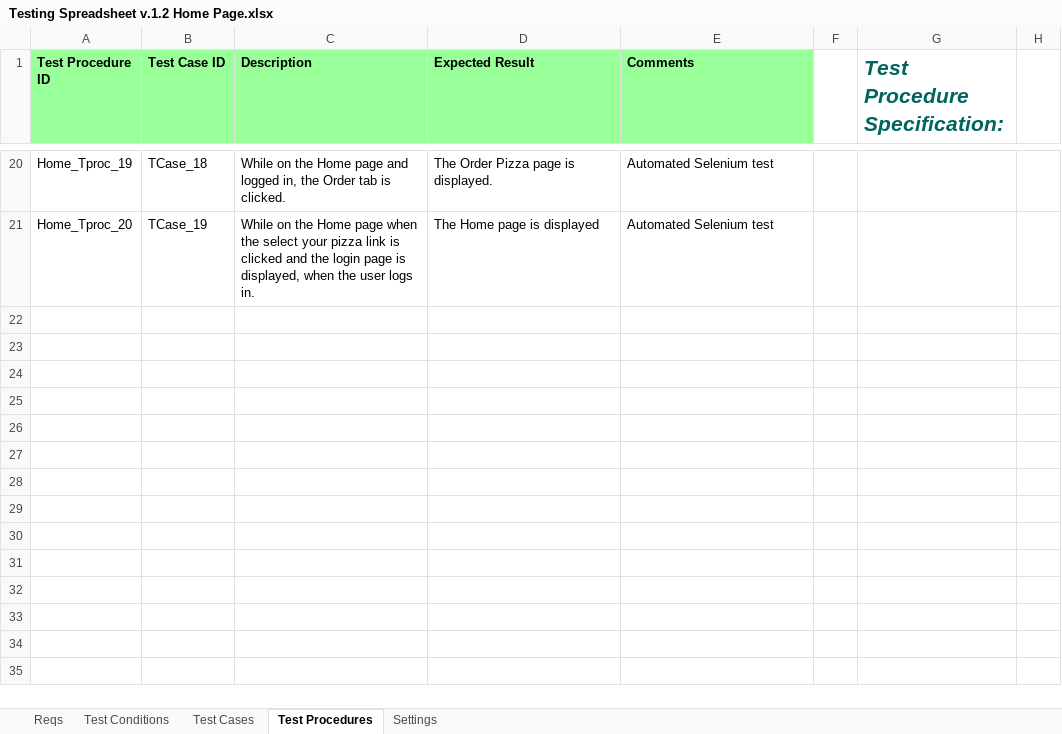
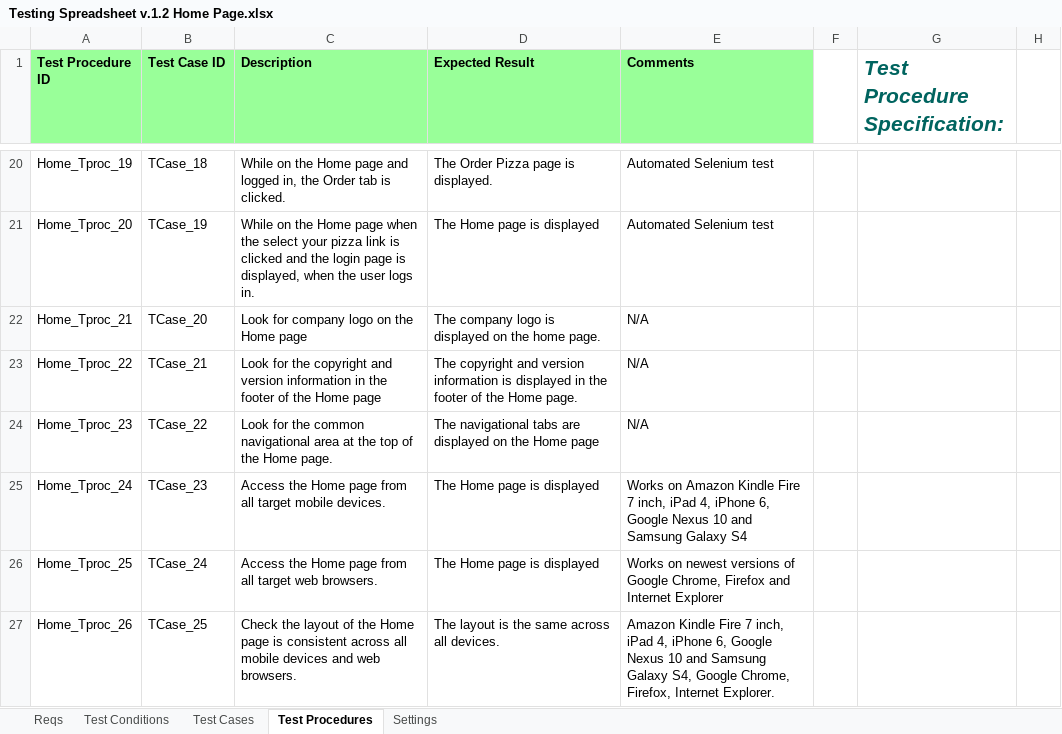
Before and after one commit to KevinOHare/Software-Testing-And-Verification, an Excel workbook: Testing Spreadsheet v.1.2 Home Page.xlsx, sheet Test Procedures, drawn as a sheet; only a part is shown, gaps mark what is left out; values as stored, in another font and other column widths than the file's, no borders; the diff names each change by its address in the sheet, - before the commit and + after, or states it on an @@ line.

Commit message:
Final Home Page
The home page with the general tests included.

```diff
--- a/Testing Spreadsheet v.1.2 Home Page.xlsx (sheet Test Procedures)
+++ b/Testing Spreadsheet v.1.2 Home Page.xlsx (sheet Test Procedures)
+row 22: Home_Tproc_21 | TCase_20 | Look for company logo on the Home page | The company logo is displayed on the home page. | N/A
+row 23: Home_Tproc_22 | TCase_21 | Look for the copyright and version information in the footer of the Home page | The copyright and version information is displayed in the footer of the Home page. | N/A
+row 24: Home_Tproc_23 | TCase_22 | Look for the common navigational area at the top of the Home page. | The navigational tabs are displayed on the Home page | N/A
+row 25: Home_Tproc_24 | TCase_23 | Access the Home page from all target mobile devices. | The Home page is displayed | Works on Amazon Kindle Fire 7 inch, iPad 4, iPhone 6, Google Nexus 10 and Samsung Galaxy S4
+row 26: Home_Tproc_25 | TCase_24 | Access the Home page from all target web browsers. | The Home page is displayed | Works on newest versions of Google Chrome, Firefox and Internet Explorer
+row 27: Home_Tproc_26 | TCase_25 | Check the layout of the Home page is consistent across all mobile devices and web browsers. | The layout is the same across all devices. | Amazon Kindle Fire 7 inch, iPad 4, iPhone 6, Google Nexus 10 and Samsung Galaxy S4, Google Chrome, Firefox, Internet Explorer.
```
Also changed, not shown: sheet Test Cases, sheet Test Conditions, formulas that keep their value, charts or pictures.
